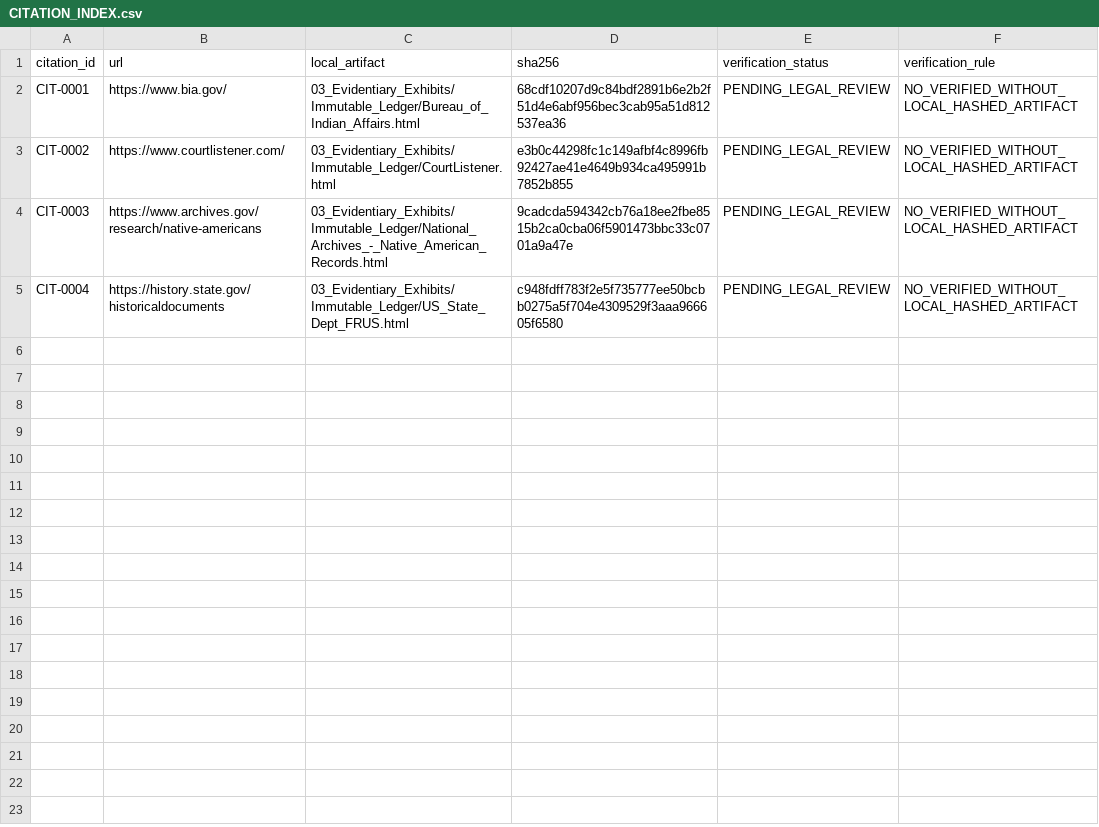
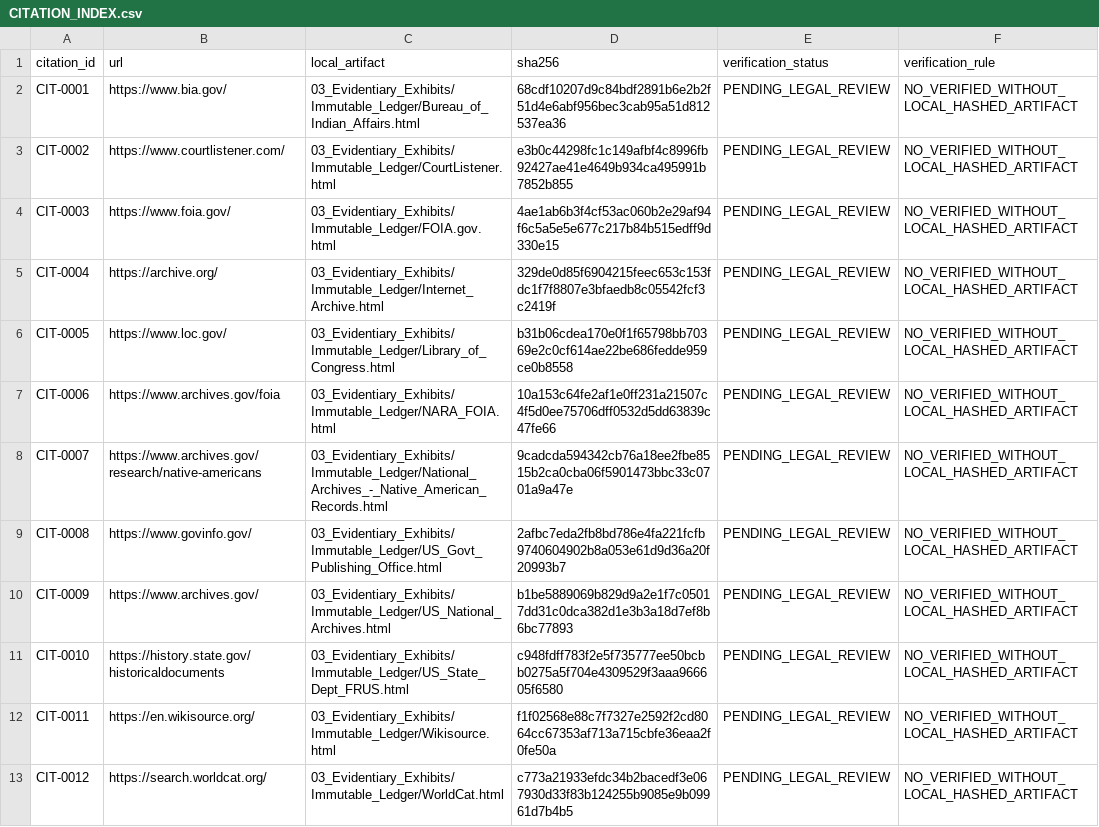
Before and after one commit to GlobalRestitutionAlliance/turtle-island-us-ca-pauma-band-of-luiseno-mission-indians-of-master-litigation, a CSV file: 03_Evidentiary_Exhibits/CITATION_INDEX.csv, drawn as a sheet.

Commit message:
Batch 2b: harvest expanded sources, citations, manifests

```diff
--- a/03_Evidentiary_Exhibits/CITATION_INDEX.csv
+++ b/03_Evidentiary_Exhibits/CITATION_INDEX.csv
@@ -3,3 +3,11 @@ CIT-0001,https://www.bia.gov/,03_Evidentiary_Exhibits/Immutable_Ledger/Bureau_of
 CIT-0002,https://www.courtlistener.com/,03_Evidentiary_Exhibits/Immutable_Ledger/CourtListener.html,e3b0c44298fc1c149afbf4c8996fb92427ae41e4649b934ca495991b7852b855,PENDING_LEGAL_REVIEW,NO_VERIFIED_WITHOUT_LOCAL_HASHED_ARTIFACT
-CIT-0003,https://www.archives.gov/research/native-americans,03_Evidentiary_Exhibits/Immutable_Ledger/National_Archives_-_Native_American_Records.html,9cadcda594342cb76a18ee2fbe8515b2ca0cba06f5901473bbc33c0701a9a47e,PENDING_LEGAL_REVIEW,NO_VERIFIED_WITHOUT_LOCAL_HASHED_ARTIFACT
-CIT-0004,https://history.state.gov/historicaldocuments,03_Evidentiary_Exhibits/Immutable_Ledger/US_State_Dept_FRUS.html,c948fdff783f2e5f735777ee50bcbb0275a5f704e4309529f3aaa966605f6580,PENDING_LEGAL_REVIEW,NO_VERIFIED_WITHOUT_LOCAL_HASHED_ARTIFACT
+CIT-0003,https://www.foia.gov/,03_Evidentiary_Exhibits/Immutable_Ledger/FOIA.gov.html,4ae1ab6b3f4cf53ac060b2e29af94f6c5a5e5e677c217b84b515edff9d330e15,PENDING_LEGAL_REVIEW,NO_VERIFIED_WITHOUT_LOCAL_HASHED_ARTIFACT
+CIT-0004,https://archive.org/,03_Evidentiary_Exhibits/Immutable_Ledger/Internet_Archive.html,329de0d85f6904215feec653c153fdc1f7f8807e3bfaedb8c05542fcf3c2419f,PENDING_LEGAL_REVIEW,NO_VERIFIED_WITHOUT_LOCAL_HASHED_ARTIFACT
+CIT-0005,https://www.loc.gov/,03_Evidentiary_Exhibits/Immutable_Ledger/Library_of_Congress.html,b31b06cdea170e0f1f65798bb70369e2c0cf614ae22be686fedde959ce0b8558,PENDING_LEGAL_REVIEW,NO_VERIFIED_WITHOUT_LOCAL_HASHED_ARTIFACT
+CIT-0006,https://www.archives.gov/foia,03_Evidentiary_Exhibits/Immutable_Ledger/NARA_FOIA.html,10a153c64fe2af1e0ff231a21507c4f5d0ee75706dff0532d5dd63839c47fe66,PENDING_LEGAL_REVIEW,NO_VERIFIED_WITHOUT_LOCAL_HASHED_ARTIFACT
+CIT-0007,https://www.archives.gov/research/native-americans,03_Evidentiary_Exhibits/Immutable_Ledger/National_Archives_-_Native_American_Records.html,9cadcda594342cb76a18ee2fbe8515b2ca0cba06f5901473bbc33c0701a9a47e,PENDING_LEGAL_REVIEW,NO_VERIFIED_WITHOUT_LOCAL_HASHED_ARTIFACT
+CIT-0008,https://www.govinfo.gov/,03_Evidentiary_Exhibits/Immutable_Ledger/US_Govt_Publishing_Office.html,2afbc7eda2fb8bd786e4fa221fcfb9740604902b8a053e61d9d36a20f20993b7,PENDING_LEGAL_REVIEW,NO_VERIFIED_WITHOUT_LOCAL_HASHED_ARTIFACT
+CIT-0009,https://www.archives.gov/,03_Evidentiary_Exhibits/Immutable_Ledger/US_National_Archives.html,b1be5889069b829d9a2e1f7c05017dd31c0dca382d1e3b3a18d7ef8b6bc77893,PENDING_LEGAL_REVIEW,NO_VERIFIED_WITHOUT_LOCAL_HASHED_ARTIFACT
+CIT-0010,https://history.state.gov/historicaldocuments,03_Evidentiary_Exhibits/Immutable_Ledger/US_State_Dept_FRUS.html,c948fdff783f2e5f735777ee50bcbb0275a5f704e4309529f3aaa966605f6580,PENDING_LEGAL_REVIEW,NO_VERIFIED_WITHOUT_LOCAL_HASHED_ARTIFACT
+CIT-0011,https://en.wikisource.org/,03_Evidentiary_Exhibits/Immutable_Ledger/Wikisource.html,f1f02568e88c7f7327e2592f2cd8064cc67353af713a715cbfe36eaa2f0fe50a,PENDING_LEGAL_REVIEW,NO_VERIFIED_WITHOUT_LOCAL_HASHED_ARTIFACT
+CIT-0012,https://search.worldcat.org/,03_Evidentiary_Exhibits/Immutable_Ledger/WorldCat.html,c773a21933efdc34b2bacedf3e067930d33f83b124255b9085e9b09961d7b4b5,PENDING_LEGAL_REVIEW,NO_VERIFIED_WITHOUT_LOCAL_HASHED_ARTIFACT
```
Also changed, not shown: 32 other files.
